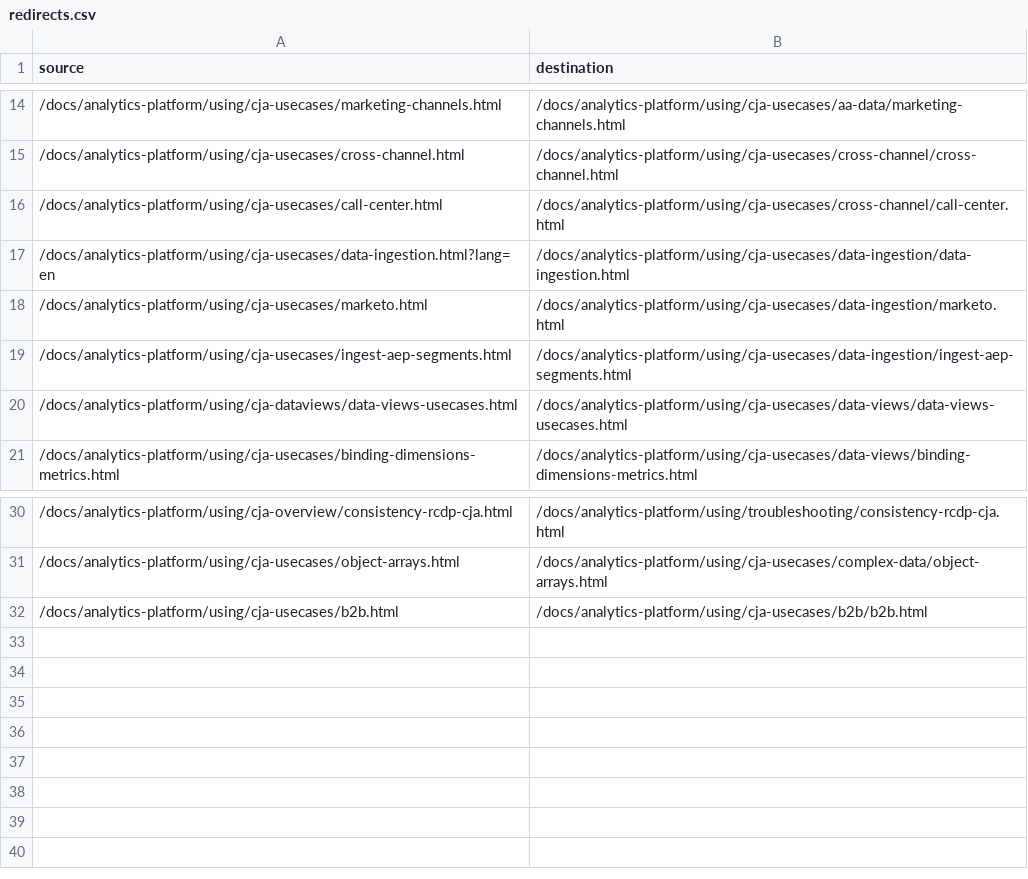
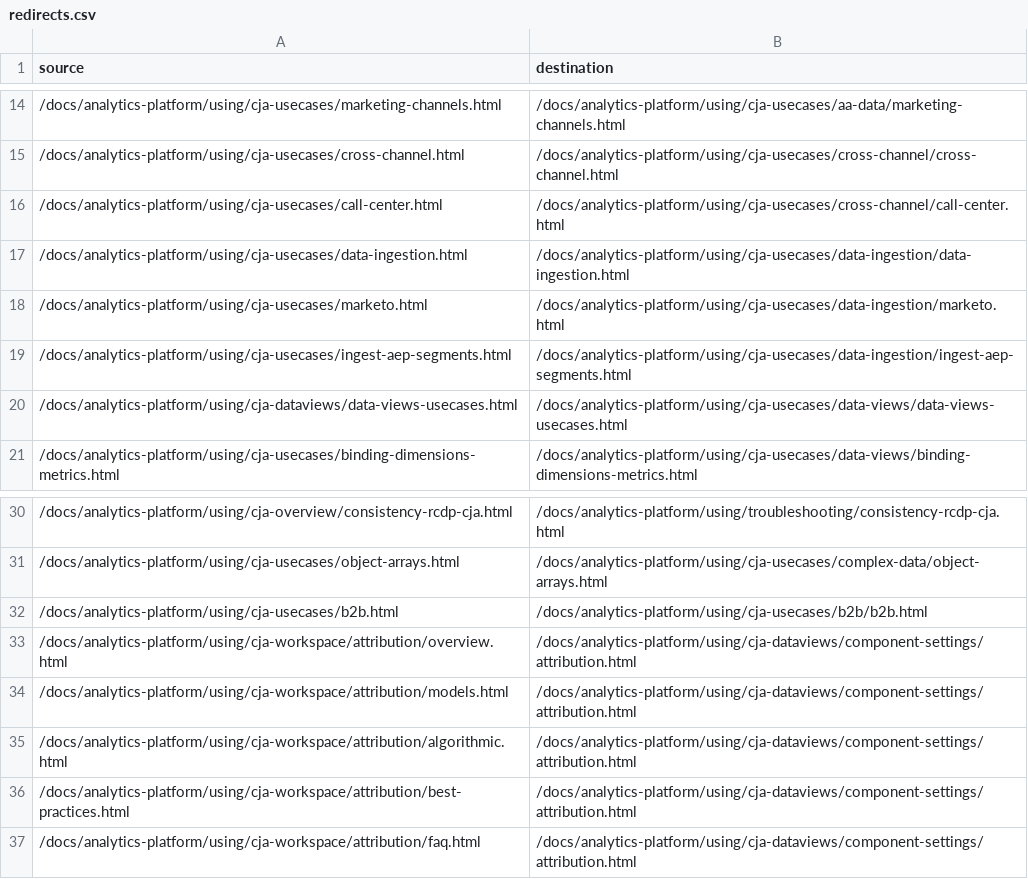
Before and after one commit to AdobeDocs/analytics-platform.zh-Hant, a CSV file: redirects.csv, drawn as a sheet; only a part is shown, gaps mark what is left out.

```diff
--- a/redirects.csv
+++ b/redirects.csv
@@ -16,3 +16,3 @@ source,destination
 /docs/analytics-platform/using/cja-usecases/call-center.html,/docs/analytics-platform/using/cja-usecases/cross-channel/call-center.html
-/docs/analytics-platform/using/cja-usecases/data-ingestion.html?lang=en,/docs/analytics-platform/using/cja-usecases/data-ingestion/data-ingestion.html
+/docs/analytics-platform/using/cja-usecases/data-ingestion.html,/docs/analytics-platform/using/cja-usecases/data-ingestion/data-ingestion.html
 /docs/analytics-platform/using/cja-usecases/marketo.html,/docs/analytics-platform/using/cja-usecases/data-ingestion/marketo.html
@@ -32 +32,6 @@ source,destination
 /docs/analytics-platform/using/cja-usecases/b2b.html,/docs/analytics-platform/using/cja-usecases/b2b/b2b.html
+/docs/analytics-platform/using/cja-workspace/attribution/overview.html,/docs/analytics-platform/using/cja-dataviews/component-settings/attribution.html
+/docs/analytics-platform/using/cja-workspace/attribution/models.html,/docs/analytics-platform/using/cja-dataviews/component-settings/attribution.html
+/docs/analytics-platform/using/cja-workspace/attribution/algorithmic.html,/docs/analytics-platform/using/cja-dataviews/component-settings/attribution.html
+/docs/analytics-platform/using/cja-workspace/attribution/best-practices.html,/docs/analytics-platform/using/cja-dataviews/component-settings/attribution.html
+/docs/analytics-platform/using/cja-workspace/attribution/faq.html,/docs/analytics-platform/using/cja-dataviews/component-settings/attribution.html
```
Also changed, not shown: 11 other files.
